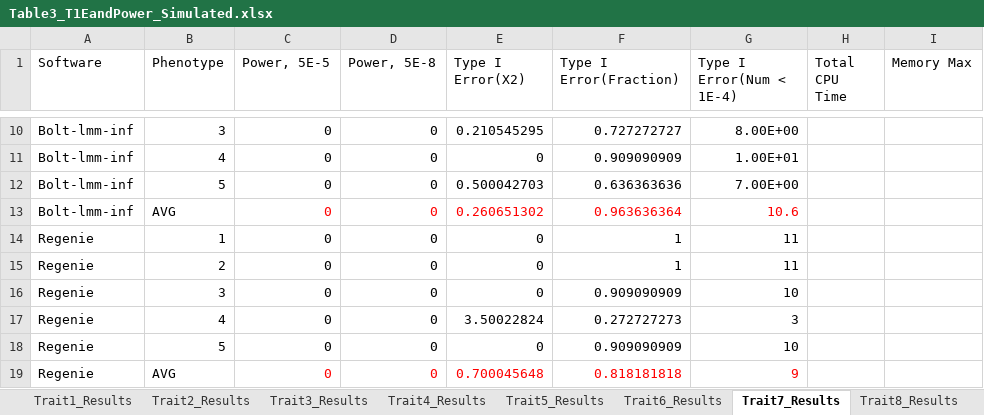
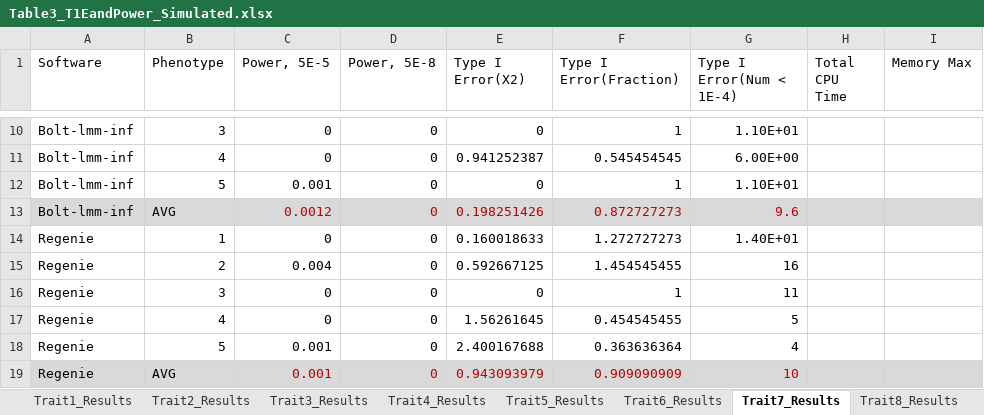
Before and after one commit to KirakiraZLY/An-evaluation-of-software-for-performing-GWAS-mixed-model-association-analysis, an Excel workbook: Tables/Table3_T1EandPower_Simulated.xlsx, sheet Trait7_Results, drawn as a sheet; only a part is shown, gaps mark what is left out; values as stored, in another font and other column widths than the file's, no borders; removed rows and columns are numbered as before the commit, all else as after; the diff covers the shown part only; the diff names each change by its address in the sheet, - before the commit and + after, or states it on an @@ line.

Commit message:
Update Table3_T1EandPower_Simulated.xlsx

```diff
--- a/Tables/Table3_T1EandPower_Simulated.xlsx (sheet Trait7_Results)
+++ b/Tables/Table3_T1EandPower_Simulated.xlsx (sheet Trait7_Results)
-E10 (Type I Error(X2)): 0.210545295
+E10 (Type I Error(X2)): 0
-F10 (Type I Error(Fraction)): 0.727272727
+F10 (Type I Error(Fraction)): 1
-G10 (Type I Error(Num < 1E-4)): 8.00E+00
+G10 (Type I Error(Num < 1E-4)): 1.10E+01
-E11 (Type I Error(X2)): 0
+E11 (Type I Error(X2)): 0.941252387
-F11 (Type I Error(Fraction)): 0.909090909
+F11 (Type I Error(Fraction)): 0.545454545
-G11 (Type I Error(Num < 1E-4)): 1.00E+01
+G11 (Type I Error(Num < 1E-4)): 6.00E+00
-C12 (Power, 5E-5): 0
+C12 (Power, 5E-5): 0.001
-E12 (Type I Error(X2)): 0.500042703
+E12 (Type I Error(X2)): 0
-F12 (Type I Error(Fraction)): 0.636363636
+F12 (Type I Error(Fraction)): 1
-G12 (Type I Error(Num < 1E-4)): 7.00E+00
+G12 (Type I Error(Num < 1E-4)): 1.10E+01
-A13:I13 fill: none
+A13:I13 fill: #D9D9D9
-C13 (Power, 5E-5): 0
+C13 (Power, 5E-5): 0.0012
-C13:G13 text colour: #FF0000
+C13:G13 text colour: #C00000
-E13 (Type I Error(X2)): 0.260651302
+E13 (Type I Error(X2)): 0.198251426
-F13 (Type I Error(Fraction)): 0.963636364
+F13 (Type I Error(Fraction)): 0.872727273
-G13 (Type I Error(Num < 1E-4)): 10.6
+G13 (Type I Error(Num < 1E-4)): 9.6
-E14 (Type I Error(X2)): 0
+E14 (Type I Error(X2)): 0.160018633
-F14 (Type I Error(Fraction)): 1
+F14 (Type I Error(Fraction)): 1.272727273
-G14 (Type I Error(Num < 1E-4)): 11
+G14 (Type I Error(Num < 1E-4)): 1.40E+01
+row 15: Regenie | 2 | 0.004 | 0 | 0.592667125 | 1.454545455 | 16
-B16 (Phenotype): 2
+B16 (Phenotype): 3
-row 16: Regenie | 3 | 0 | 0 | 0 | 0.909090909 | 10
-E17 (Type I Error(X2)): 3.50022824
+E17 (Type I Error(X2)): 1.56261645
-F17 (Type I Error(Fraction)): 0.272727273
+F17 (Type I Error(Fraction)): 0.454545455
-G17 (Type I Error(Num < 1E-4)): 3
+G17 (Type I Error(Num < 1E-4)): 5
+row 18: Regenie | 5 | 0.001 | 0 | 2.400167688 | 0.363636364 | 4
-A19:I19 fill: none
+A19:I19 fill: #D9D9D9
-B19 (Phenotype): 5
+B19 (Phenotype): AVG
-C19 (Power, 5E-5): 0
+C19 (Power, 5E-5): 0.001
-C19:G19 text colour: black
+C19:G19 text colour: #C00000
-E19 (Type I Error(X2)): 0
+E19 (Type I Error(X2)): 0.943093979
-row 19: Regenie | AVG | 0 | 0 | 0.700045648 | 0.818181818 | 9
```
Also changed, not shown: 7 added rows, 7 removed rows, 46 edited cells and cell formats elsewhere in this sheet, sheet Trait8_Results, formulas that keep their value.
